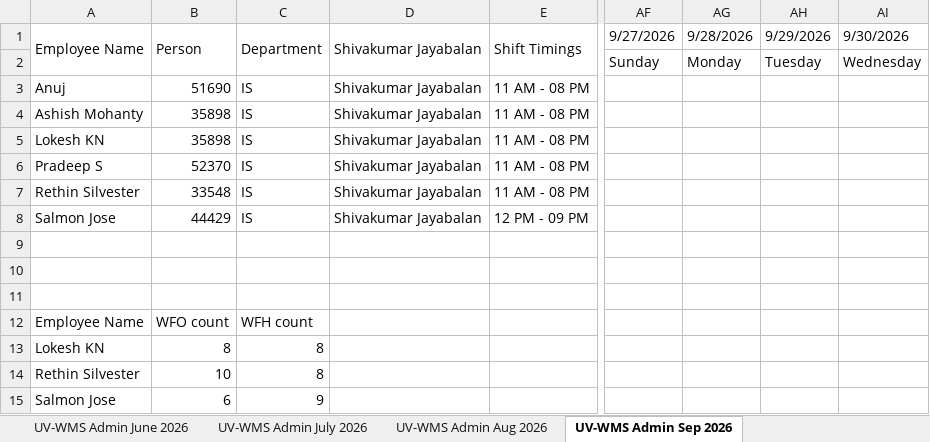
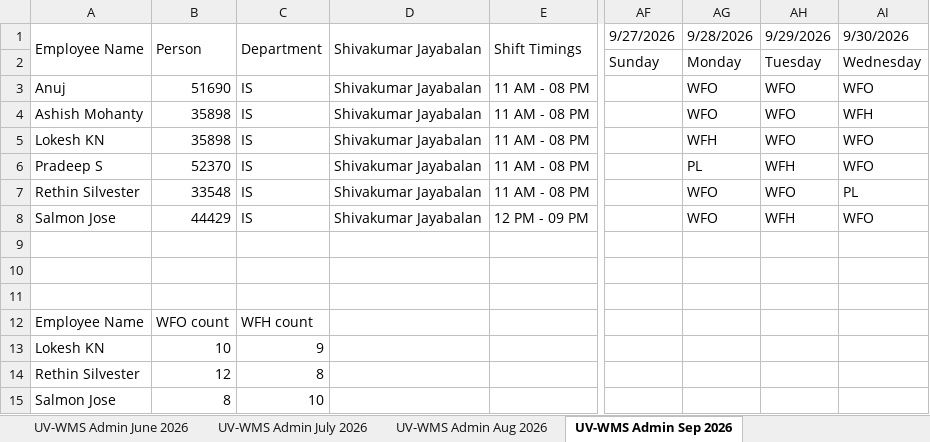
Before and after one commit to rethinsilvester/wfo-tracker, an Excel workbook: data/App_Admin_UV-WCS.xlsx, sheet UV-WMS Admin Sep 2026, drawn as a sheet; only a part is shown, gaps mark what is left out; values as stored, in another font and other column widths than the file's, no cell formats; conditional formats not drawn; the diff names each change by its address in the sheet, - before the commit and + after, or states it on an @@ line.

```diff
--- a/data/App_Admin_UV-WCS.xlsx (sheet UV-WMS Admin Sep 2026)
+++ b/data/App_Admin_UV-WCS.xlsx (sheet UV-WMS Admin Sep 2026)
-AG3:AG4 (9/28/2026): (empty)
+AG3:AG4 (9/28/2026): WFO
-AH3:AH5 (9/29/2026): (empty)
+AH3:AH5 (9/29/2026): WFO
-AI3 (9/30/2026): (empty)
+AI3 (9/30/2026): WFO
-AI4 (9/30/2026): (empty)
+AI4 (9/30/2026): WFH
-AG5 (9/28/2026): (empty)
+AG5 (9/28/2026): WFH
-AI5:AI6 (9/30/2026): (empty)
+AI5:AI6 (9/30/2026): WFO
-AG6 (9/28/2026): (empty)
+AG6 (9/28/2026): PL
-AH6 (9/29/2026): (empty)
+AH6 (9/29/2026): WFH
-AG7:AG8 (9/28/2026): (empty)
+AG7:AG8 (9/28/2026): WFO
-AH7 (9/29/2026): (empty)
+AH7 (9/29/2026): WFO
-AI7 (9/30/2026): (empty)
+AI7 (9/30/2026): PL
-AH8 (9/29/2026): (empty)
+AH8 (9/29/2026): WFH
-AI8 (9/30/2026): (empty)
+AI8 (9/30/2026): WFO
-B13 (Person): 8
+B13 (Person): 10
-C13 (Department): 8
+C13 (Department): 9
-B14 (Person): 10
+B14 (Person): 12
-B15 (Person): 6
+B15 (Person): 8
-C15 (Department): 9
+C15 (Department): 10
```
Also changed, not shown: cell formats, 1 other file.
